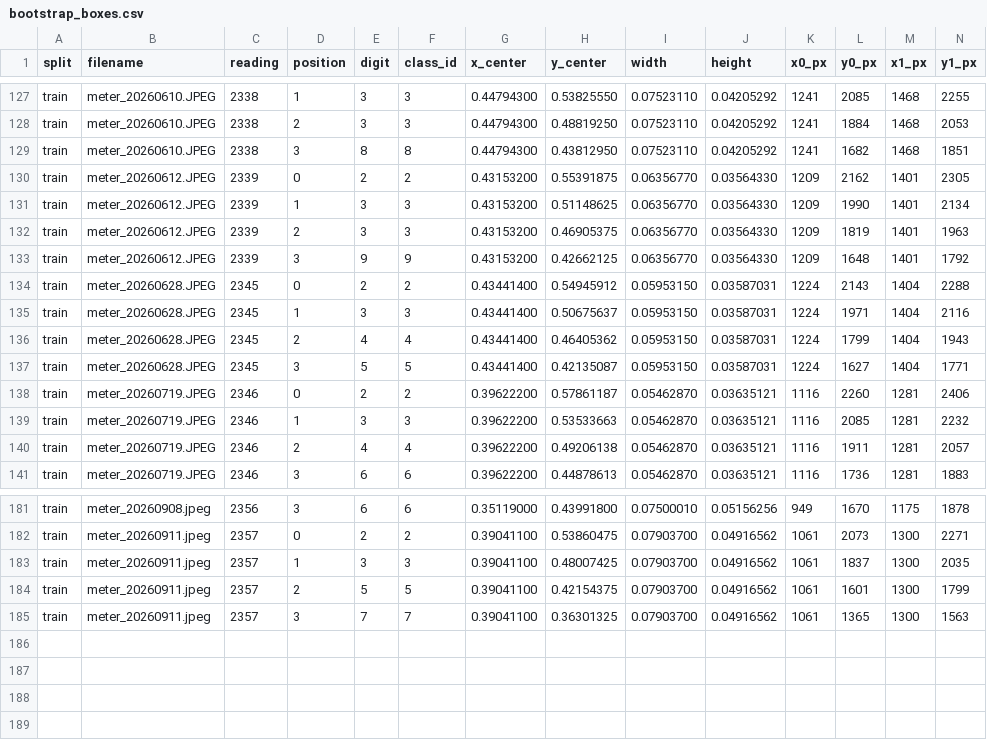
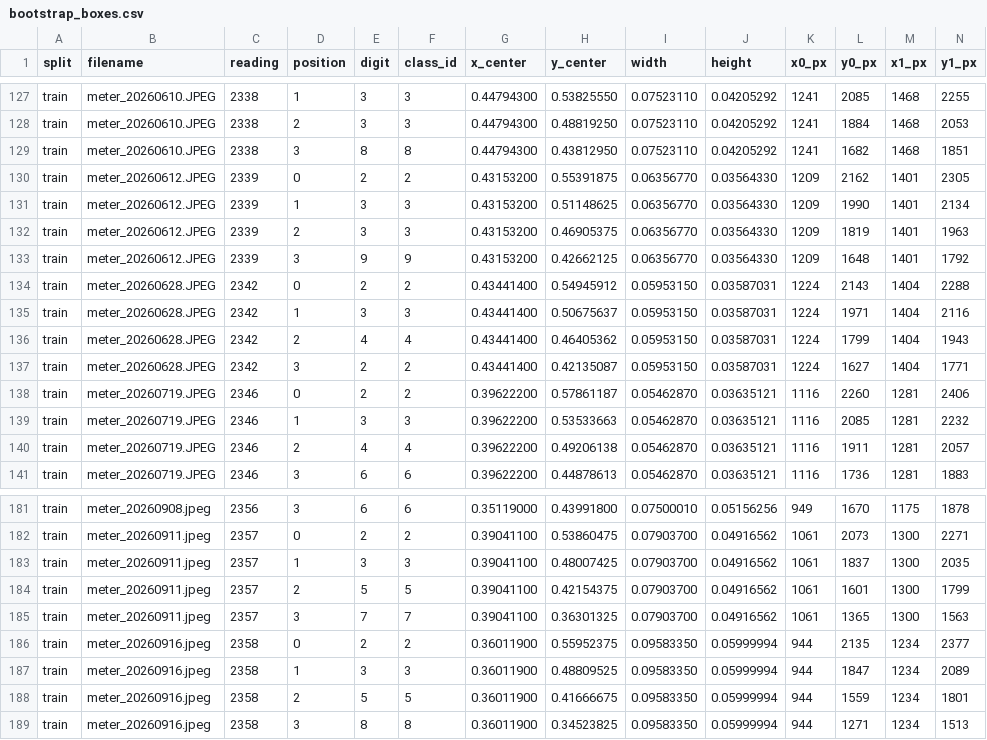
Before and after one commit to AndreaPi/Jarvis, a CSV file: backend/data/full_image_digit_dataset/manifests/bootstrap_boxes.csv, drawn as a sheet; only a part is shown, gaps mark what is left out; rows hold the shown columns only; the diff names each change by its address in the sheet, - before the commit and + after, or states it on an @@ line.

```diff
--- a/backend/data/full_image_digit_dataset/manifests/bootstrap_boxes.csv
+++ b/backend/data/full_image_digit_dataset/manifests/bootstrap_boxes.csv
-C134:C137 (reading): 2345
+C134:C137 (reading): 2342
-E137 (digit): 5
+E137 (digit): 2
-F137 (class_id): 5
+F137 (class_id): 2
+row 186: train | meter_20260916.jpeg | 2358 | 0 | 2 | 2 | 0.36011900 | 0.55952375 | 0.09583350 | 0.05999994 | 944 | 2135 | 1234 | 2377
+row 187: train | meter_20260916.jpeg | 2358 | 1 | 3 | 3 | 0.36011900 | 0.48809525 | 0.09583350 | 0.05999994 | 944 | 1847 | 1234 | 2089
+row 188: train | meter_20260916.jpeg | 2358 | 2 | 5 | 5 | 0.36011900 | 0.41666675 | 0.09583350 | 0.05999994 | 944 | 1559 | 1234 | 1801
+row 189: train | meter_20260916.jpeg | 2358 | 3 | 8 | 8 | 0.36011900 | 0.34523825 | 0.09583350 | 0.05999994 | 944 | 1271 | 1234 | 1513
```
Also changed, not shown: backend/data/digit_dataset/manifests/canonical_windows.csv, backend/data/digit_dataset/manifests/orientation_reviews.csv, 23 other files.
